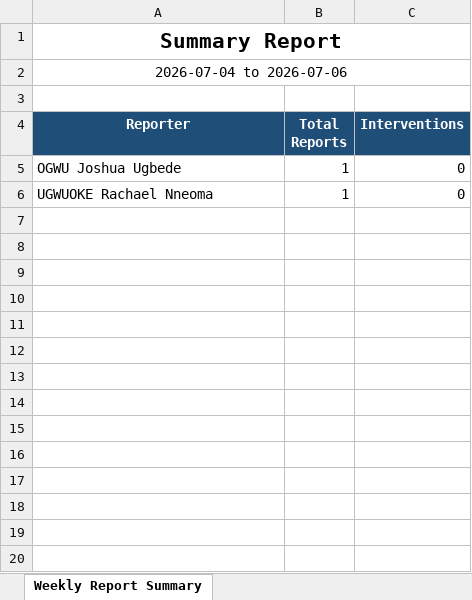
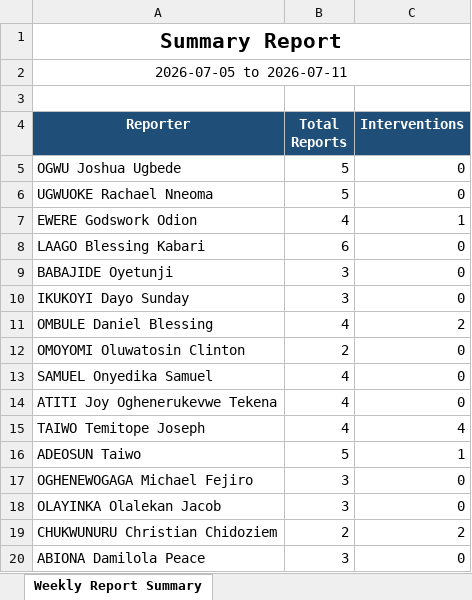
Before and after one commit to Ameneterh/pharmreports, an Excel workbook: server/exports/weekly-summary.xlsx, sheet Weekly Report Summary, drawn as a sheet; only a part is shown; values as stored, in another font and other column widths than the file's, no borders; the diff covers the shown part only; the diff names each change by its address in the sheet, - before the commit and + after, or states it on an @@ line.

```diff
--- a/server/exports/weekly-summary.xlsx (sheet Weekly Report Summary)
+++ b/server/exports/weekly-summary.xlsx (sheet Weekly Report Summary)
-A2 (Reporter): 2026-07-04 to 2026-07-06
+A2 (Reporter): 2026-07-05 to 2026-07-11
-B5:B6 (Total Reports): 1
+B5:B6 (Total Reports): 5
+row 7: EWERE Godswork Odion | 4 | 1
+row 8: LAAGO Blessing Kabari | 6 | 0
+row 9: BABAJIDE Oyetunji | 3 | 0
+row 10: IKUKOYI Dayo Sunday | 3 | 0
+row 11: OMBULE Daniel Blessing | 4 | 2
+row 12: OMOYOMI Oluwatosin Clinton | 2 | 0
+row 13: SAMUEL Onyedika Samuel | 4 | 0
+row 14: ATITI Joy Oghenerukevwe Tekena | 4 | 0
+row 15: TAIWO Temitope Joseph | 4 | 4
+row 16: ADEOSUN Taiwo | 5 | 1
+row 17: OGHENEWOGAGA Michael Fejiro | 3 | 0
+row 18: OLAYINKA Olalekan Jacob | 3 | 0
+row 19: CHUKWUNURU Christian Chidoziem | 2 | 2
+row 20: ABIONA Damilola Peace | 3 | 0
```
Also changed, not shown: 10 added rows elsewhere in this sheet, 6 other files.
